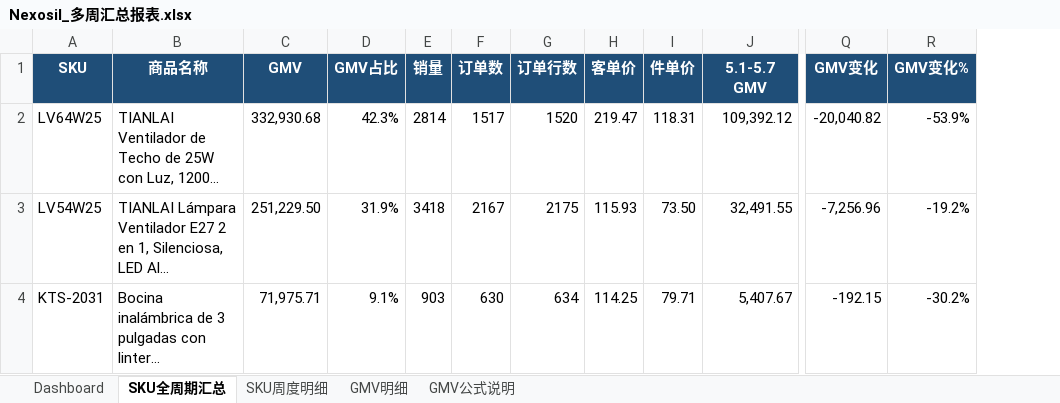
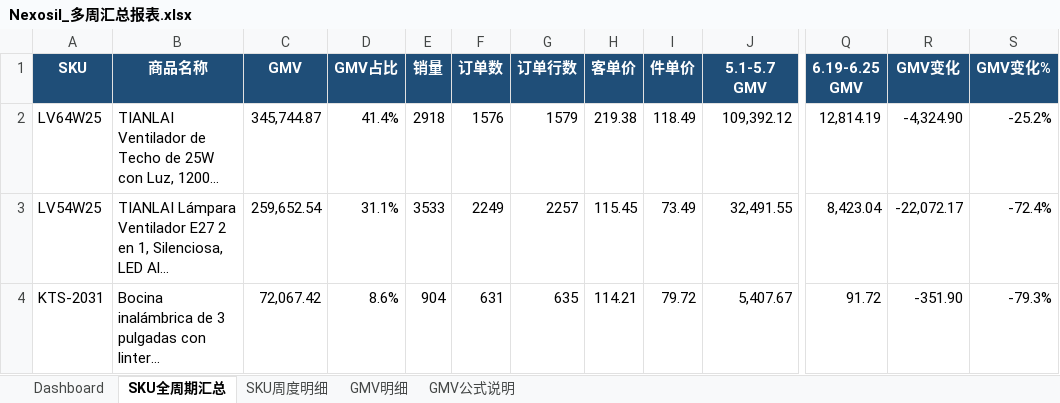
Before and after one commit to Lancy7778/week_gmv_dashboard, an Excel workbook: 各店铺周汇总报表/Nexosil_多周汇总报表.xlsx, sheet SKU全周期汇总, drawn as a sheet; only a part is shown, gaps mark what is left out; long unchanged cells end in …; values as stored, in another font and other column widths than the file's, no borders; addresses are those after the commit; the diff covers the shown part only; the diff names each change by its address in the sheet, - before the commit and + after, or states it on an @@ line.

```diff
--- a/各店铺周汇总报表/Nexosil_多周汇总报表.xlsx (sheet SKU全周期汇总)
+++ b/各店铺周汇总报表/Nexosil_多周汇总报表.xlsx (sheet SKU全周期汇总)
+column Q (6.19-6.25 GMV), rows 2-4: 12,814.19 | 8,423.04 | 91.72
-C2 (GMV): 332,930.68
+C2 (GMV): 345,744.87
-D2 (GMV占比): 42.3%
+D2 (GMV占比): 41.4%
-E2 (销量): 2814
+E2 (销量): 2918
-F2 (订单数): 1517
+F2 (订单数): 1576
-G2 (订单行数): 1520
+G2 (订单行数): 1579
-H2 (客单价): 219.47
+H2 (客单价): 219.38
-I2 (件单价): 118.31
+I2 (件单价): 118.49
-R2 (GMV变化): -20,040.82
+R2 (GMV变化): -4,324.90
-S2 (GMV变化%): -53.9%
+S2 (GMV变化%): -25.2%
-C3 (GMV): 251,229.50
+C3 (GMV): 259,652.54
-D3 (GMV占比): 31.9%
+D3 (GMV占比): 31.1%
-E3 (销量): 3418
+E3 (销量): 3533
-F3 (订单数): 2167
+F3 (订单数): 2249
-G3 (订单行数): 2175
+G3 (订单行数): 2257
-H3 (客单价): 115.93
+H3 (客单价): 115.45
-I3 (件单价): 73.50
+I3 (件单价): 73.49
-R3 (GMV变化): -7,256.96
+R3 (GMV变化): -22,072.17
-S3 (GMV变化%): -19.2%
+S3 (GMV变化%): -72.4%
-C4 (GMV): 71,975.71
+C4 (GMV): 72,067.42
-D4 (GMV占比): 9.1%
+D4 (GMV占比): 8.6%
-E4 (销量): 903
+E4 (销量): 904
-F4 (订单数): 630
+F4 (订单数): 631
-G4 (订单行数): 634
+G4 (订单行数): 635
-H4 (客单价): 114.25
+H4 (客单价): 114.21
-I4 (件单价): 79.71
+I4 (件单价): 79.72
-R4 (GMV变化): -192.15
+R4 (GMV变化): -351.90
-S4 (GMV变化%): -30.2%
+S4 (GMV变化%): -79.3%
```
Also changed, not shown: 15 added rows, 15 removed rows and 127 edited cells elsewhere in this sheet, sheet GMV明细, sheet SKU周度明细, sheet Dashboard, sheet GMV公式说明, charts or pictures, 各店铺周汇总报表/AEK_多周汇总报表.xlsx, 各店铺周汇总报表/Pulsarq_多周汇总报表.xlsx, 3 other files.
